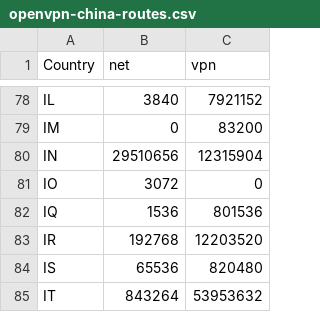
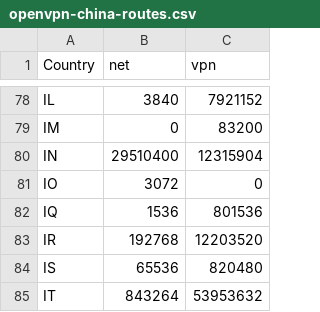
Before and after one commit to BluYous/bestroutetb-actions, a CSV file: openvpn-china-routes.csv, drawn as a sheet; only a part is shown, gaps mark what is left out.

```diff
--- a/openvpn-china-routes.csv
+++ b/openvpn-china-routes.csv
@@ -79,3 +79,3 @@ IL,3840,7921152
 IM,0,83200
-IN,29510656,12315904
+IN,29510400,12315904
 IO,3072,0
```
